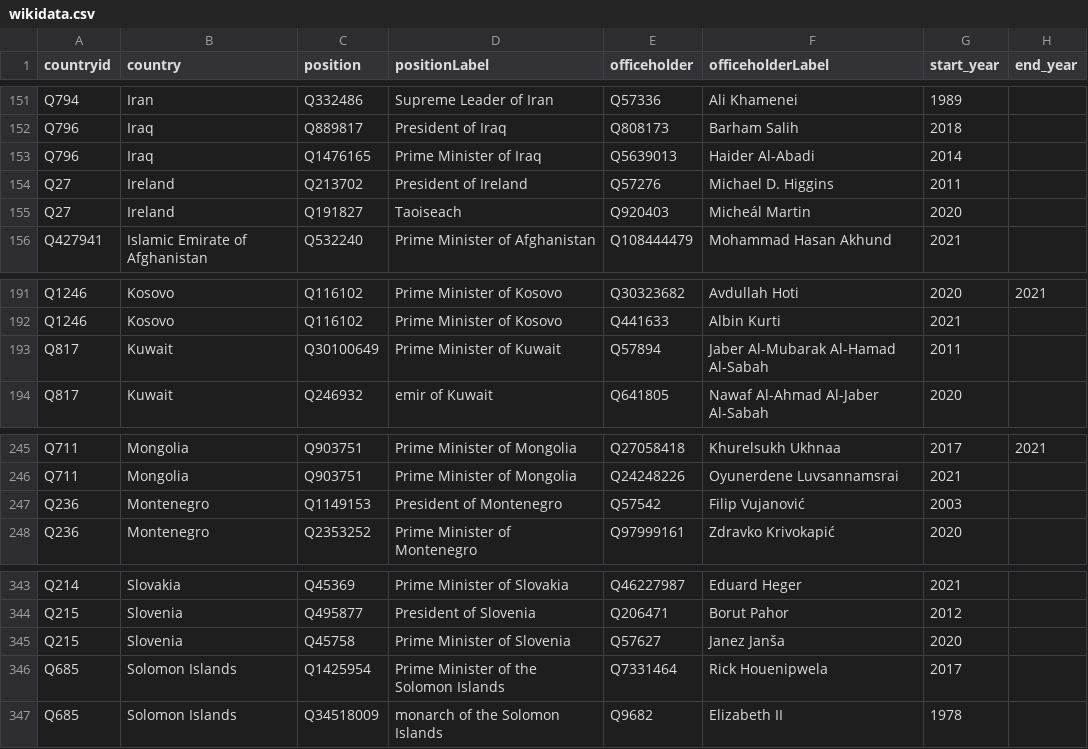
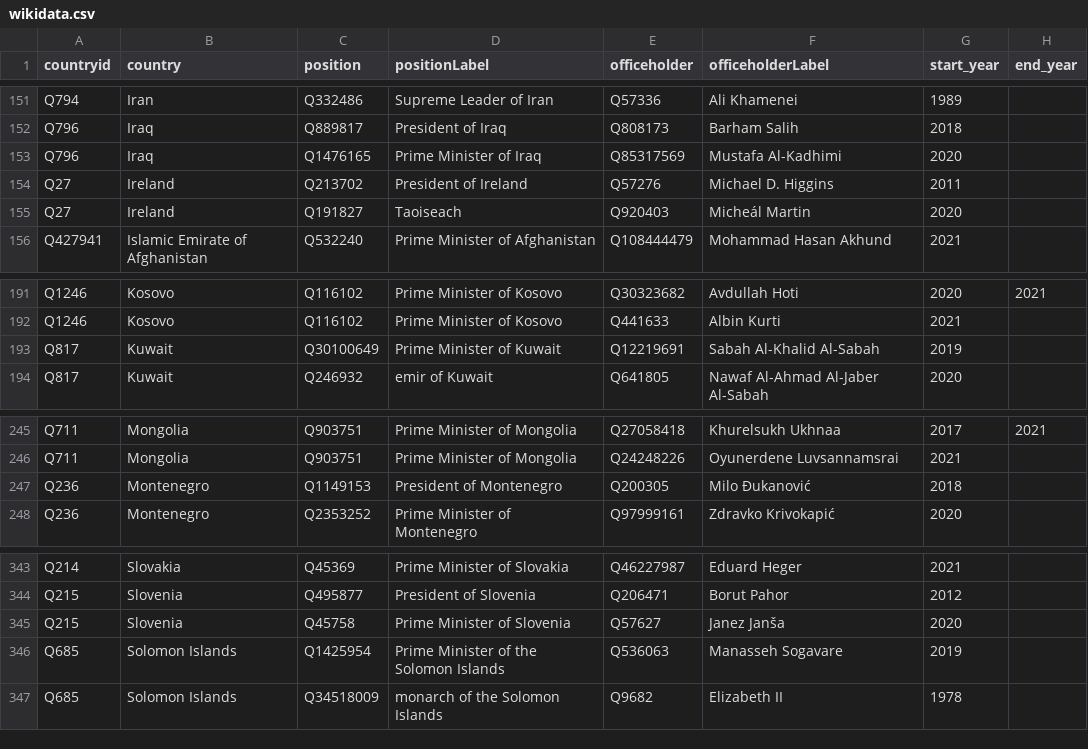
Before and after one commit to every-politician-scrapers/world-leaders-2021, a CSV file: data/wikidata.csv, drawn as a sheet; only a part is shown, gaps mark what is left out.

```diff
--- a/data/wikidata.csv
+++ b/data/wikidata.csv
@@ -152,3 +152,3 @@ Q794,Iran,Q332486,Supreme Leader of Iran,Q57336,Ali Khamenei,1989,
 Q796,Iraq,Q889817,President of Iraq,Q808173,Barham Salih,2018,
-Q796,Iraq,Q1476165,Prime Minister of Iraq,Q5639013,Haider Al-Abadi,2014,
+Q796,Iraq,Q1476165,Prime Minister of Iraq,Q85317569,Mustafa Al-Kadhimi,2020,
 Q27,Ireland,Q213702,President of Ireland,Q57276,Michael D. Higgins,2011,
@@ -192,3 +192,3 @@ Q1246,Kosovo,Q116102,Prime Minister of Kosovo,Q30323682,Avdullah Hoti,2020,2021
 Q1246,Kosovo,Q116102,Prime Minister of Kosovo,Q441633,Albin Kurti,2021,
-Q817,Kuwait,Q30100649,Prime Minister of Kuwait,Q57894,Jaber Al-Mubarak Al-Hamad Al-Sabah,2011,
+Q817,Kuwait,Q30100649,Prime Minister of Kuwait,Q12219691,Sabah Al-Khalid Al-Sabah,2019,
 Q817,Kuwait,Q246932,emir of Kuwait,Q641805,Nawaf Al-Ahmad Al-Jaber Al-Sabah,2020,
@@ -246,3 +246,3 @@ Q711,Mongolia,Q903751,Prime Minister of Mongolia,Q27058418,Khurelsukh Ukhnaa,201
 Q711,Mongolia,Q903751,Prime Minister of Mongolia,Q24248226,Oyunerdene Luvsannamsrai,2021,
-Q236,Montenegro,Q1149153,President of Montenegro,Q57542,Filip Vujanović,2003,
+Q236,Montenegro,Q1149153,President of Montenegro,Q200305,Milo Đukanović,2018,
 Q236,Montenegro,Q2353252,Prime Minister of Montenegro,Q97999161,Zdravko Krivokapić,2020,
@@ -345,3 +345,3 @@ Q215,Slovenia,Q495877,President of Slovenia,Q206471,Borut Pahor,2012,
 Q215,Slovenia,Q45758,Prime Minister of Slovenia,Q57627,Janez Janša,2020,
-Q685,Solomon Islands,Q1425954,Prime Minister of the Solomon Islands,Q7331464,Rick Houenipwela,2017,
+Q685,Solomon Islands,Q1425954,Prime Minister of the Solomon Islands,Q536063,Manasseh Sogavare,2019,
 Q685,Solomon Islands,Q34518009,monarch of the Solomon Islands,Q9682,Elizabeth II,1978,
```
Also changed, not shown: data/diff.csv.
